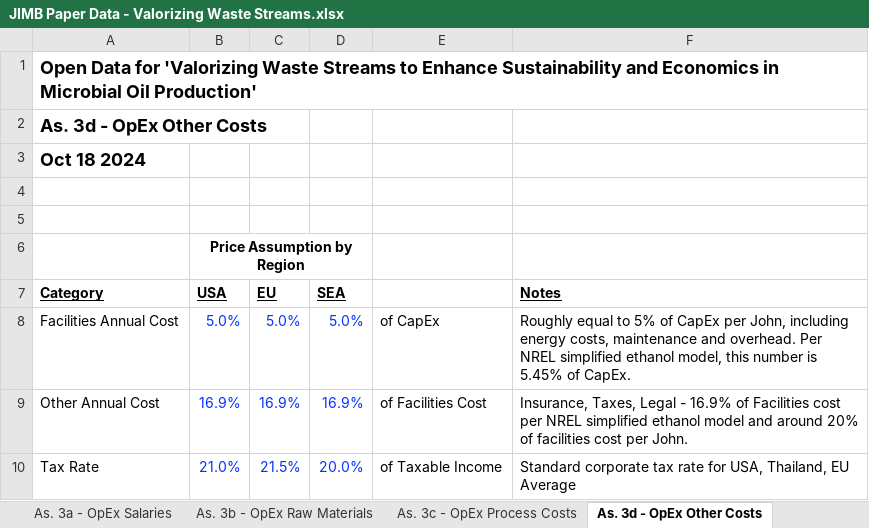
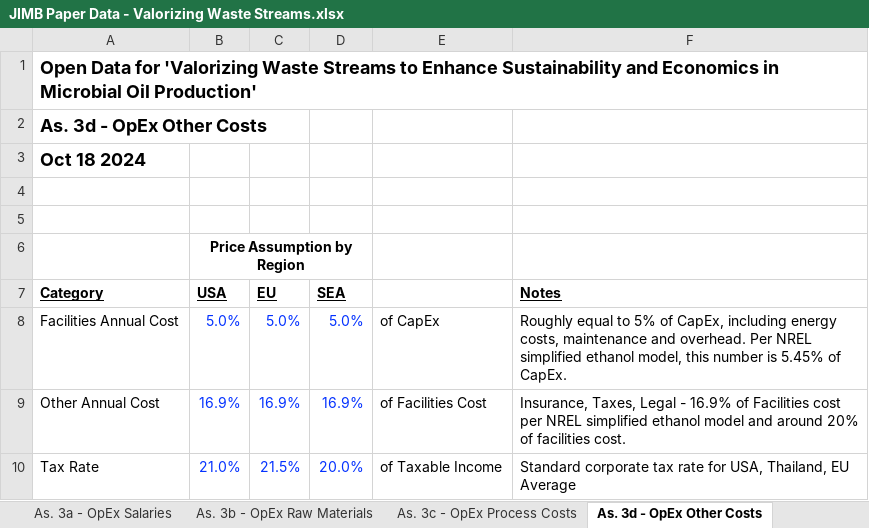
Before and after one commit to nrenegar/JIMB-Valorizing-Waste-Streams, an Excel workbook: JIMB Paper Data - Valorizing Waste Streams.xlsx, sheet As. 3d - OpEx Other Costs, drawn as a sheet; values as stored, in another font and other column widths than the file's, no borders; the diff names each change by its address in the sheet, - before the commit and + after, or states it on an @@ line.

```diff
--- a/JIMB Paper Data - Valorizing Waste Streams.xlsx (sheet As. 3d - OpEx Other Costs)
+++ b/JIMB Paper Data - Valorizing Waste Streams.xlsx (sheet As. 3d - OpEx Other Costs)
-F8 (Notes): …5% of CapEx per John, including energy…
+F8 (Notes): …5% of CapEx, including energy…
-F9 (Notes): …of facilities cost per John.
+F9 (Notes): …of facilities cost.
```
Also changed, not shown: sheet As. 1b - Productivity, sheet As. 1a - Theoretical Yield, sheet Biofuels Cost Calculations, formulas that keep their value.
